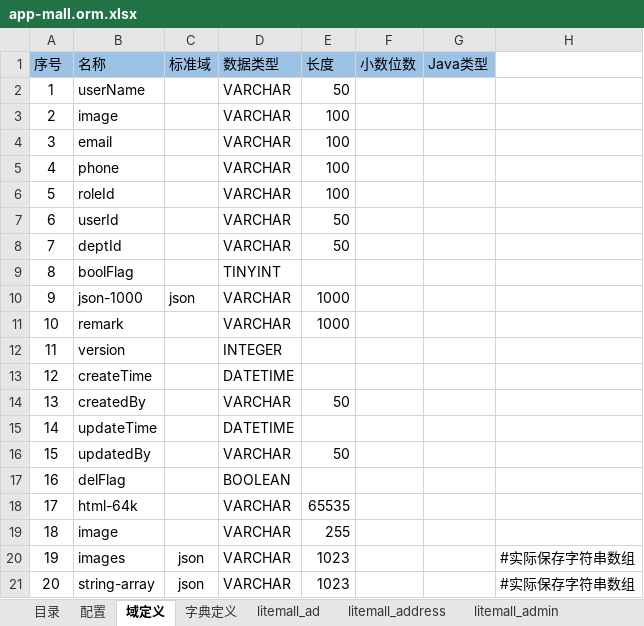
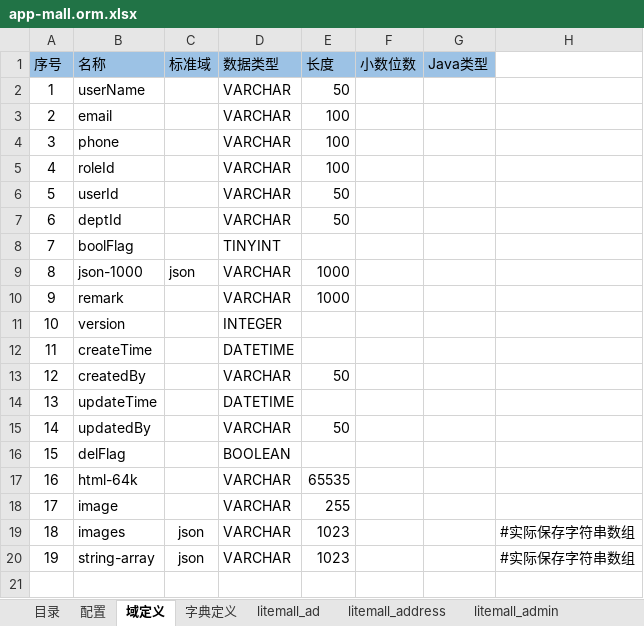
Before and after one commit to entropy-cloud/nop-app-mall, an Excel workbook: model/app-mall.orm.xlsx, sheet 域定义, drawn as a sheet; values as stored, in another font and other column widths than the file's, no borders; removed rows and columns are numbered as before the commit, all else as after; the diff names each change by its address in the sheet, - before the commit and + after, or states it on an @@ line.

Commit message:
增加app-mall-delta模块，演示如何定义差量数据模型

```diff
--- a/model/app-mall.orm.xlsx (sheet 域定义)
+++ b/model/app-mall.orm.xlsx (sheet 域定义)
-row 3: 2 | image |  | VARCHAR | 100
@@ column A (序号) renumbered from row 3 down @@
```
Also changed, not shown: sheet litemall_goods_attribute, sheet litemall_goods_specification, sheet litemall_goods_product, 16 other files.
